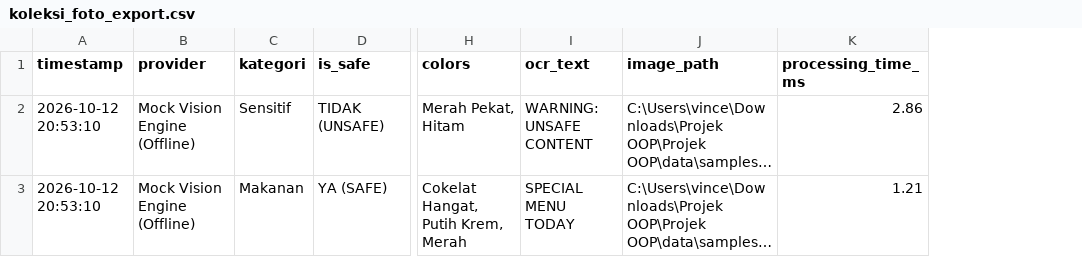
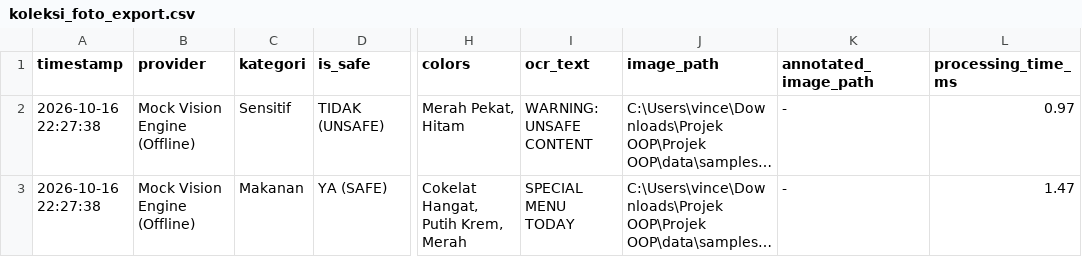
Before and after one commit to VYDev37/projek-oop-cv, a CSV file: data/exports/koleksi_foto_export.csv, drawn as a sheet; only a part is shown, gaps mark what is left out; long unchanged cells end in …; addresses are those after the commit; the diff covers the shown part only; the diff names each change by its address in the sheet, - before the commit and + after, or states it on an @@ line.

```diff
--- a/data/exports/koleksi_foto_export.csv
+++ b/data/exports/koleksi_foto_export.csv
+column K (annotated_image_path), rows 2-3: - | -
-A2:A3 (timestamp): 2026-10-12 20:53:10
+A2:A3 (timestamp): 2026-10-16 22:27:38
-L2 (processing_time_ms): 2.86
+L2 (processing_time_ms): 0.97
-L3 (processing_time_ms): 1.21
+L3 (processing_time_ms): 1.47
```
Also changed, not shown: 1 removed row and 2 edited cells elsewhere in this file, 53 other files.
